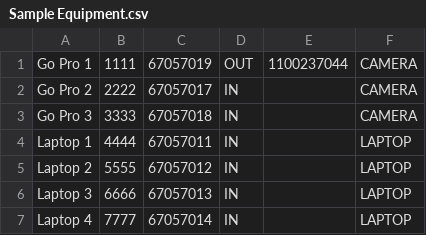
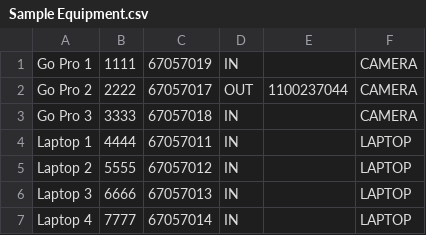
Before and after one commit to ashjtan/avtf-equipment, a CSV file: Resources/Sample Equipment.csv, drawn as a sheet.

```diff
--- a/Resources/Sample Equipment.csv
+++ b/Resources/Sample Equipment.csv
@@ -1,3 +1,3 @@
-Go Pro 1,1111,67057019,OUT,1100237044,CAMERA
-Go Pro 2,2222,67057017,IN,,CAMERA
+Go Pro 1,1111,67057019,IN,,CAMERA
+Go Pro 2,2222,67057017,OUT,1100237044,CAMERA
 Go Pro 3,3333,67057018,IN,,CAMERA
```
Also changed, not shown: log.csv, 3 other files.
